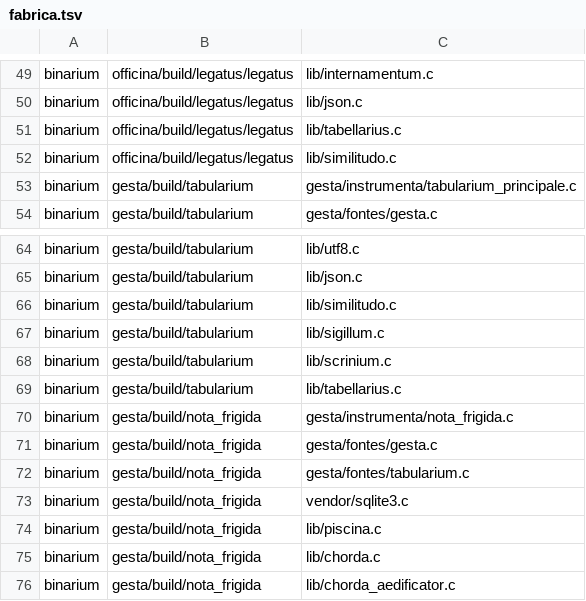
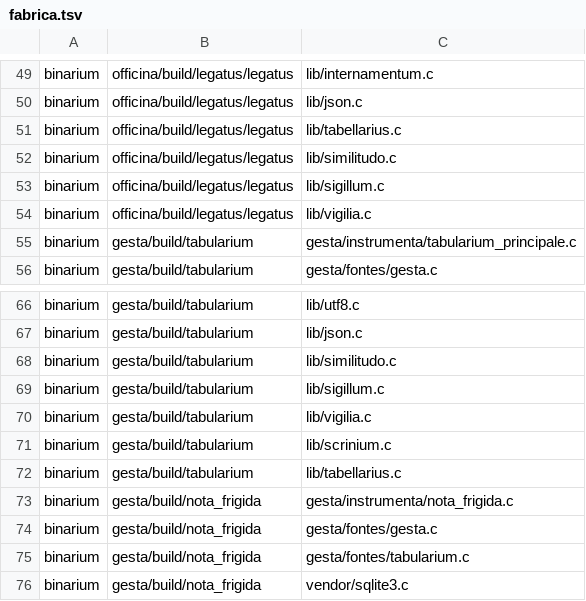
Before and after one commit to farant/rhubarb, a TSV file: fabrica.tsv, drawn as a sheet; only a part is shown, gaps mark what is left out; the shorter side is filled out with more unchanged rows; the diff names each change by its address in the sheet, - before the commit and + after, or states it on an @@ line.

```diff
--- a/fabrica.tsv
+++ b/fabrica.tsv
+row 53: binarium | officina/build/legatus/legatus | lib/sigillum.c
+row 54: binarium | officina/build/legatus/legatus | lib/vigilia.c
+row 70: binarium | gesta/build/tabularium | lib/vigilia.c
```
Also changed, not shown: 25 other files.
